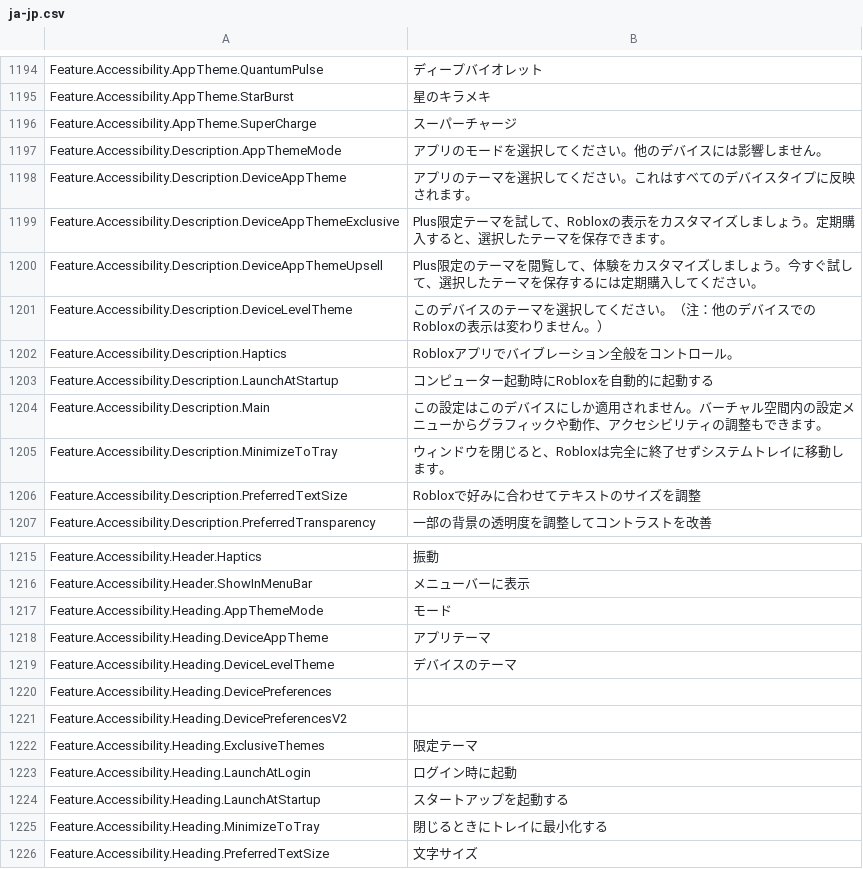
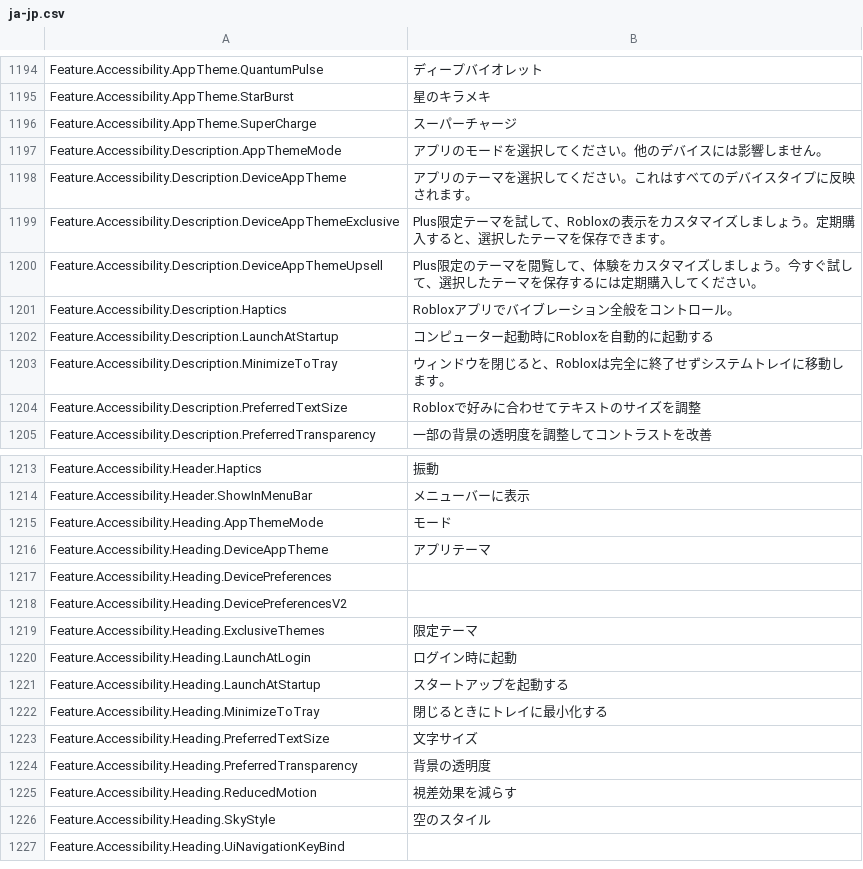
Before and after one commit to EliCauvert/Roblox-Datamining, a CSV file: UniversalApp/Locales/Common/ja-jp.csv, drawn as a sheet; only a part is shown, gaps mark what is left out; the shorter side is filled out with more unchanged rows.

```diff
--- a/UniversalApp/Locales/Common/ja-jp.csv
+++ b/UniversalApp/Locales/Common/ja-jp.csv
@@ -1217,6 +1217,4 @@ Feature.Accessibility.Description.DeviceAppThemeExclusive,Plus限定テーマを
 Feature.Accessibility.Description.DeviceAppThemeUpsell,Plus限定のテーマを閲覧して、体験をカスタマイズしましょう。今すぐ試して、選択したテーマを保存するには定期購入してください。
-Feature.Accessibility.Description.DeviceLevelTheme,このデバイスのテーマを選択してください。（注：他のデバイスでのRobloxの表示は変わりません。）
 Feature.Accessibility.Description.Haptics,Robloxアプリでバイブレーション全般をコントロール。
 Feature.Accessibility.Description.LaunchAtStartup,コンピューター起動時にRobloxを自動的に起動する
-Feature.Accessibility.Description.Main,この設定はこのデバイスにしか適用されません。バーチャル空間内の設定メニューからグラフィックや動作、アクセシビリティの調整もできます。
 Feature.Accessibility.Description.MinimizeToTray,ウィンドウを閉じると、Robloxは完全に終了せずシステムトレイに移動します。
@@ -1235,3 +1233,2 @@ Feature.Accessibility.Heading.AppThemeMode,モード
 Feature.Accessibility.Heading.DeviceAppTheme,アプリテーマ
-Feature.Accessibility.Heading.DeviceLevelTheme,デバイスのテーマ
 Feature.Accessibility.Heading.DevicePreferences,
```
Also changed, not shown: UniversalApp/Locales/Common/ar-001.csv, UniversalApp/Locales/Common/hi-in.csv, 47 other files.
